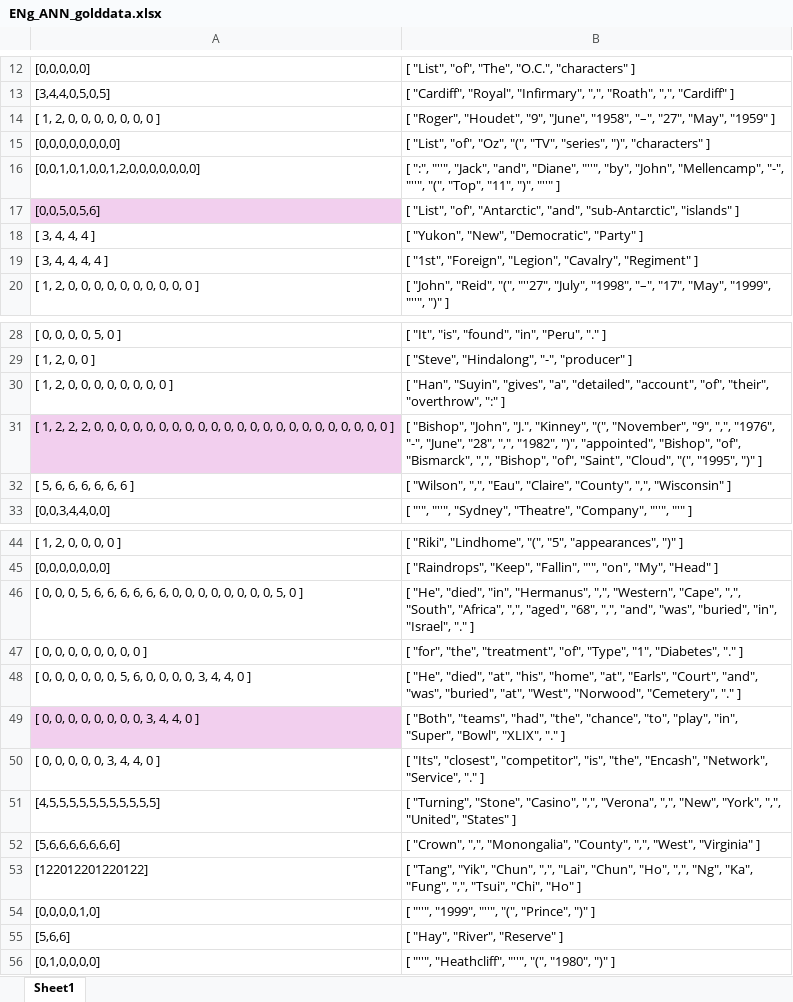
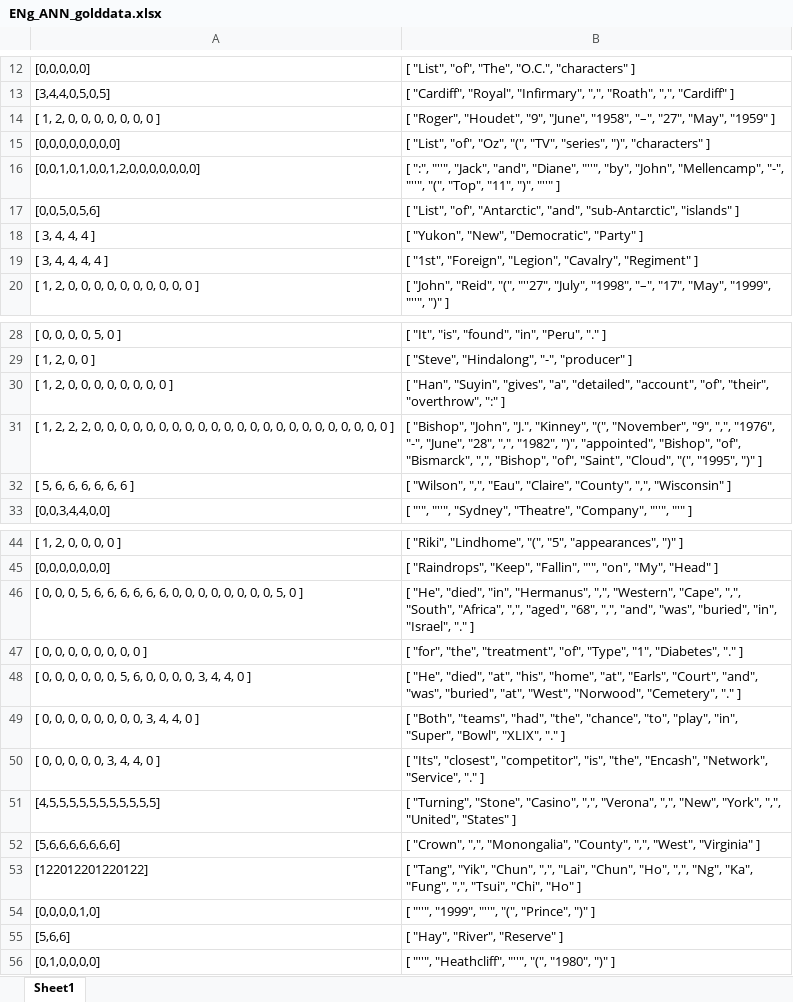
Before and after one commit to julielhagen/NLP, an Excel workbook: ENg_ANN_golddata.xlsx, sheet Sheet1, drawn as a sheet; only a part is shown, gaps mark what is left out; values as stored, in another font and other column widths than the file's, no borders; the diff covers the shown part only; the diff names each change by its address in the sheet, - before the commit and + after, or states it on an @@ line.

```diff
--- a/ENg_ANN_golddata.xlsx (sheet Sheet1)
+++ b/ENg_ANN_golddata.xlsx (sheet Sheet1)
-A17 fill: #F2CFEE
+A17 fill: none
-A31 fill: #F2CFEE
+A31 fill: none
-A49 fill: #F2CFEE
+A49 fill: none
```
Also changed, not shown: 5 edited cells and cell formats elsewhere in this sheet, 4 other files.
